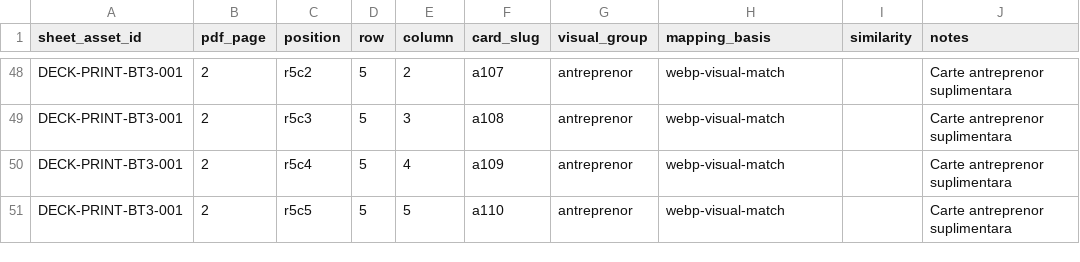
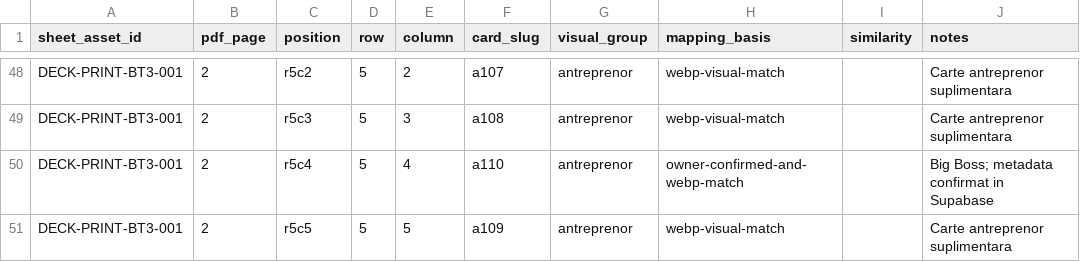
Before and after one commit to liviu1972-ctrl/EZplay, a CSV file: assets/games/deckbuilder/print/bt3-card-sheet-map.csv, drawn as a sheet; only a part is shown, gaps mark what is left out.

```diff
--- a/assets/games/deckbuilder/print/bt3-card-sheet-map.csv
+++ b/assets/games/deckbuilder/print/bt3-card-sheet-map.csv
@@ -49,3 +49,3 @@ DECK-PRINT-BT3-001,2,r5c2,5,2,a107,antreprenor,webp-visual-match,,Carte antrepre
 DECK-PRINT-BT3-001,2,r5c3,5,3,a108,antreprenor,webp-visual-match,,Carte antreprenor suplimentara
-DECK-PRINT-BT3-001,2,r5c4,5,4,a109,antreprenor,webp-visual-match,,Carte antreprenor suplimentara
-DECK-PRINT-BT3-001,2,r5c5,5,5,a110,antreprenor,webp-visual-match,,Carte antreprenor suplimentara
+DECK-PRINT-BT3-001,2,r5c4,5,4,a110,antreprenor,owner-confirmed-and-webp-match,,Big Boss; metadata confirmat in Supabase
+DECK-PRINT-BT3-001,2,r5c5,5,5,a109,antreprenor,webp-visual-match,,Carte antreprenor suplimentara
```
Also changed, not shown: assets/games/deckbuilder/cards/bt3-assets-manifest.csv, assets/inventory.csv, 8 other files.
